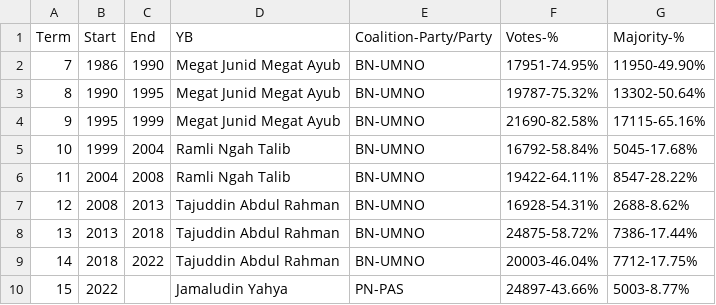
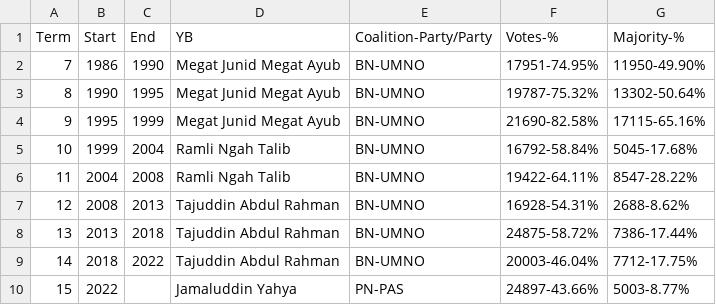
Before and after one commit to Honyanleong/Ec-Map, a CSV file: P073 Pasir Salak/P073_History.csv, drawn as a sheet.

Commit message:
Update P073_History.csv

```diff
--- a/P073 Pasir Salak/P073_History.csv
+++ b/P073 Pasir Salak/P073_History.csv
@@ -9,2 +9,2 @@ Term,Start,End,YB,Coalition-Party/Party,Votes-%,Majority-%
 14,2018,2022,Tajuddin Abdul Rahman,BN-UMNO,20003-46.04%,7712-17.75%
-15,2022,,Jamaludin Yahya,PN-PAS,24897-43.66%,5003-8.77%
+15,2022,,Jamaluddin Yahya,PN-PAS,24897-43.66%,5003-8.77%
```
